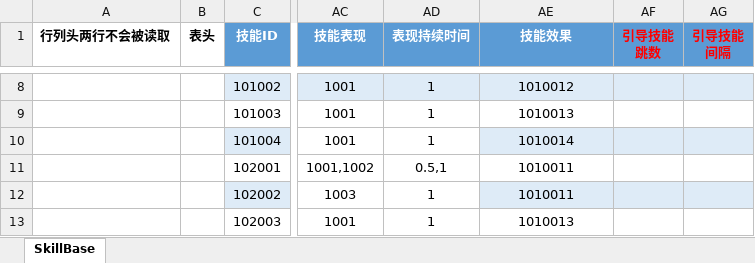
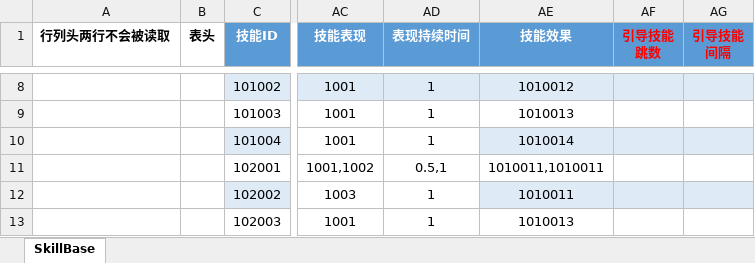
Before and after one commit to east-eden/server, an Excel workbook: config/excel/SkillBase.xlsx, sheet SkillBase, drawn as a sheet; only a part is shown, gaps mark what is left out; values as stored, in another font and other column widths than the file's, no borders; table styles not drawn; the diff names each change by its address in the sheet, - before the commit and + after, or states it on an @@ line.

```diff
--- a/config/excel/SkillBase.xlsx (sheet SkillBase)
+++ b/config/excel/SkillBase.xlsx (sheet SkillBase)
-AE11 (技能效果): 1010011
+AE11 (技能效果): 1010011,1010011
```
Also changed, not shown: config/excel/DemoStage.xlsx, config/excel/SkillEffect.xlsx, 4 other files.
